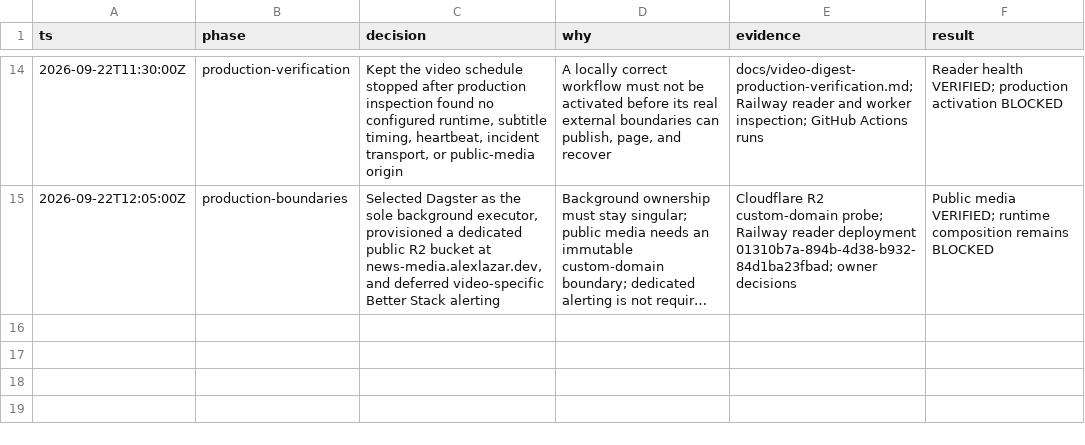
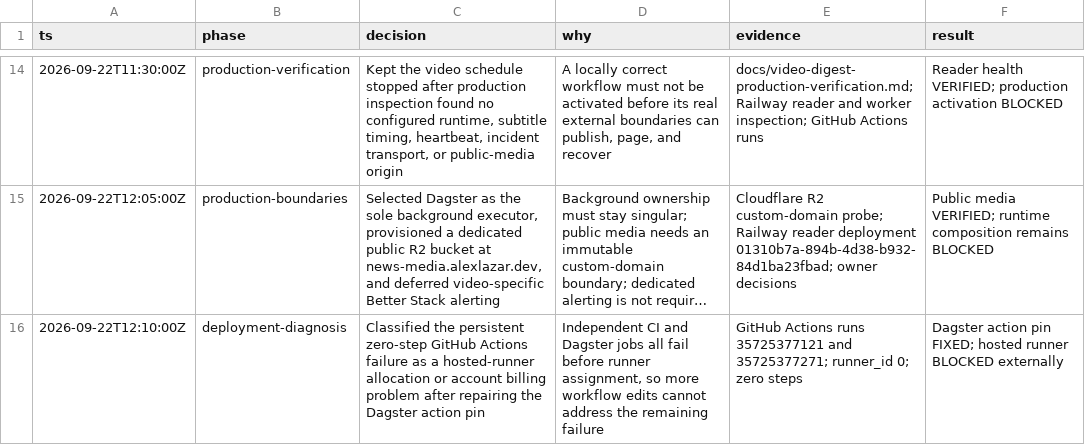
Before and after one commit to mauricedesaxe/news-aggregator, a TSV file: video-digest-decisions.tsv, drawn as a sheet; only a part is shown, gaps mark what is left out; long unchanged cells end in …; the diff names each change by its address in the sheet, - before the commit and + after, or states it on an @@ line.

```diff
--- a/video-digest-decisions.tsv
+++ b/video-digest-decisions.tsv
+row 16: 2026-09-22T12:10:00Z | deployment-diagnosis | Classified the persistent zero-step GitHub Actions failure as a hosted-runner allocation or account billing problem after repairing the Dagster action pin | Independent CI and Dagster jobs all fail before runner assignment, so more workflow edits cannot address the remaining failure | GitHub Actions runs 35725377121 and 35725377271; runner_id 0; zero steps | Dagster action pin FIXED; hosted runner BLOCKED externally
```
Also changed, not shown: 1 other file.
